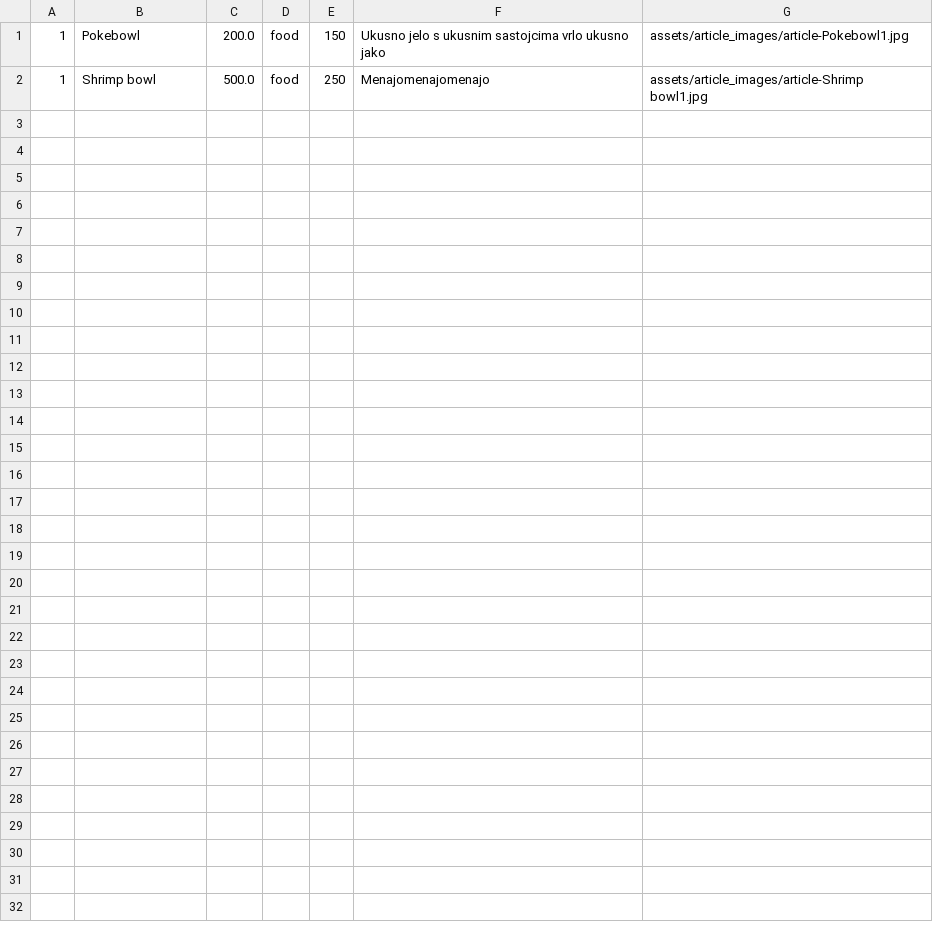
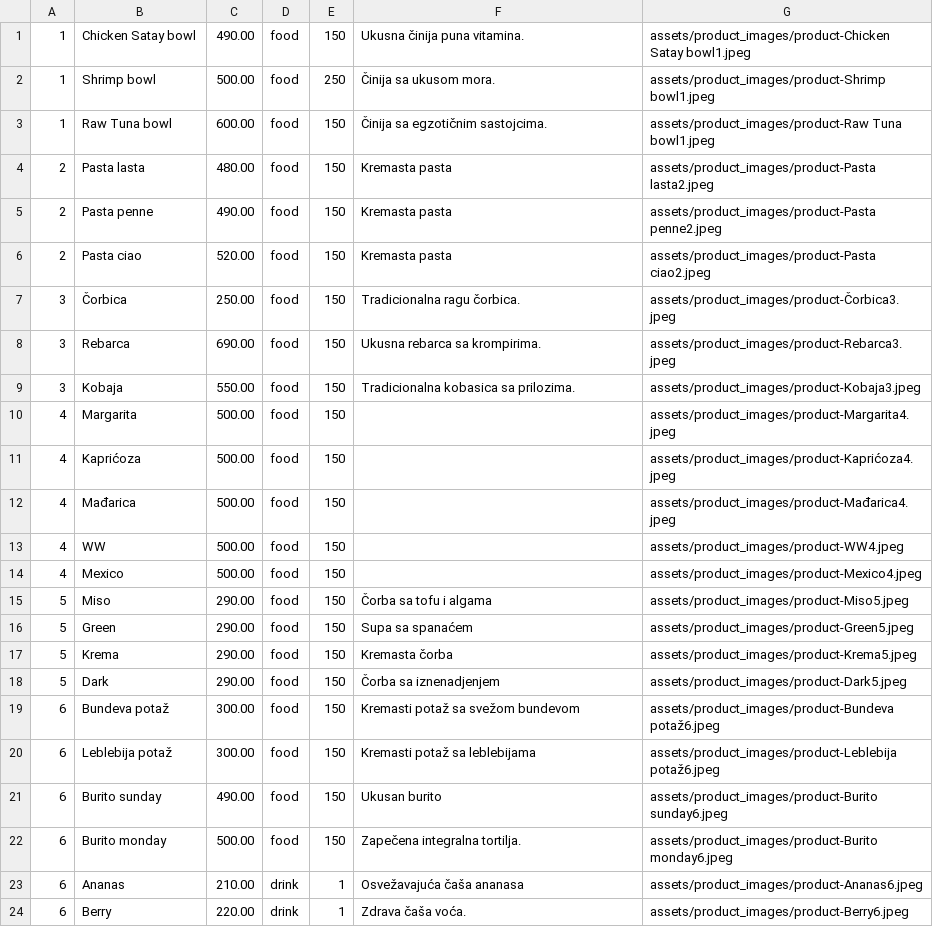
Before and after one commit to SDragovic99/bolt, a CSV file: Bolt/data/products.csv, drawn as a sheet.

```diff
--- a/Bolt/data/products.csv
+++ b/Bolt/data/products.csv
@@ -1,2 +1,24 @@
-1,Pokebowl,200.0,food,150,Ukusno jelo s ukusnim sastojcima vrlo ukusno jako,assets/article_images/article-Pokebowl1.jpg
-1,Shrimp bowl,500.0,food,250,Menajomenajomenajo,assets/article_images/article-Shrimp bowl1.jpg
+1,Chicken Satay bowl,490.00,food,150,Ukusna činija puna vitamina.,assets/product_images/product-Chicken Satay bowl1.jpeg
+1,Shrimp bowl,500.00,food,250,Činija sa ukusom mora.,assets/product_images/product-Shrimp bowl1.jpeg
+1,Raw Tuna bowl,600.00,food,150,Činija sa egzotičnim sastojcima.,assets/product_images/product-Raw Tuna bowl1.jpeg
+2,Pasta lasta,480.00,food,150,Kremasta pasta,assets/product_images/product-Pasta lasta2.jpeg
+2,Pasta penne,490.00,food,150,Kremasta pasta,assets/product_images/product-Pasta penne2.jpeg
+2,Pasta ciao,520.00,food,150,Kremasta pasta,assets/product_images/product-Pasta ciao2.jpeg
+3,Čorbica,250.00,food,150,Tradicionalna ragu čorbica.,assets/product_images/product-Čorbica3.jpeg
+3,Rebarca,690.00,food,150,Ukusna rebarca sa krompirima.,assets/product_images/product-Rebarca3.jpeg
+3,Kobaja,550.00,food,150,Tradicionalna kobasica sa prilozima.,assets/product_images/product-Kobaja3.jpeg
+4,Margarita,500.00,food,150,,assets/product_images/product-Margarita4.jpeg
+4,Kaprićoza,500.00,food,150,,assets/product_images/product-Kaprićoza4.jpeg
+4,Mađarica,500.00,food,150,,assets/product_images/product-Mađarica4.jpeg
+4,WW,500.00,food,150,,assets/product_images/product-WW4.jpeg
+4,Mexico,500.00,food,150,,assets/product_images/product-Mexico4.jpeg
+5,Miso,290.00,food,150,Čorba sa tofu i algama,assets/product_images/product-Miso5.jpeg
+5,Green,290.00,food,150,Supa sa spanaćem,assets/product_images/product-Green5.jpeg
+5,Krema,290.00,food,150,Kremasta čorba,assets/product_images/product-Krema5.jpeg
+5,Dark,290.00,food,150,Čorba sa iznenadjenjem,assets/product_images/product-Dark5.jpeg
+6,Bundeva potaž,300.00,food,150,Kremasti potaž sa svežom bundevom,assets/product_images/product-Bundeva potaž6.jpeg
+6,Leblebija potaž,300.00,food,150,Kremasti potaž sa leblebijama,assets/product_images/product-Leblebija potaž6.jpeg
+6,Burito sunday,490.00,food,150,Ukusan burito,assets/product_images/product-Burito sunday6.jpeg
+6,Burito monday,500.00,food,150,Zapečena integralna tortilja.,assets/product_images/product-Burito monday6.jpeg
+6,Ananas,210.00,drink,1,Osvežavajuća čaša ananasa,assets/product_images/product-Ananas6.jpeg
+6,Berry,220.00,drink,1,Zdrava čaša voća.,assets/product_images/product-Berry6.jpeg
```
Also changed, not shown: 35 other files.
